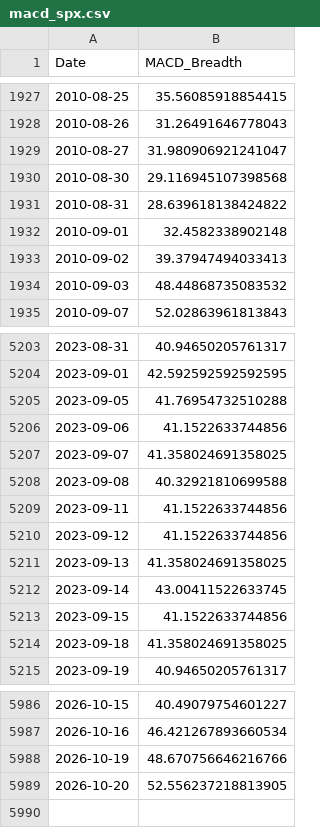
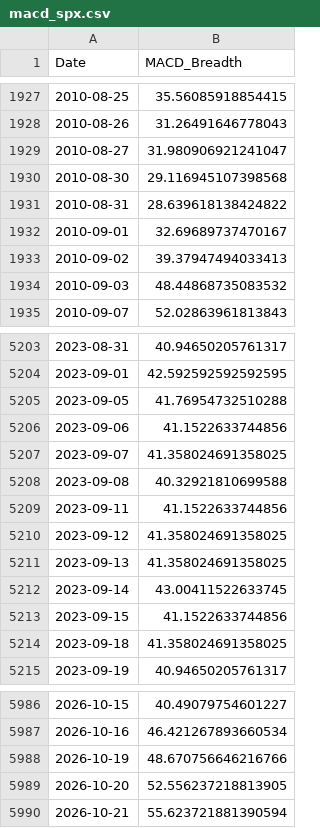
Before and after one commit to aljalajelab/market-dashboard, a CSV file: data/macd_spx.csv, drawn as a sheet; only a part is shown, gaps mark what is left out.

```diff
--- a/data/macd_spx.csv
+++ b/data/macd_spx.csv
@@ -1931,3 +1931,3 @@ Date,MACD_Breadth
 2010-08-31,28.639618138424822
-2010-09-01,32.4582338902148
+2010-09-01,32.69689737470167
 2010-09-02,39.37947494033413
@@ -5209,3 +5209,3 @@ Date,MACD_Breadth
 2023-09-11,41.1522633744856
-2023-09-12,41.1522633744856
+2023-09-12,41.358024691358025
 2023-09-13,41.358024691358025
@@ -5989 +5989,2 @@ Date,MACD_Breadth
 2026-10-20,52.556237218813905
+2026-10-21,55.623721881390594
```
Also changed, not shown: data/m21.csv, data/m50.csv, 13 other files.
